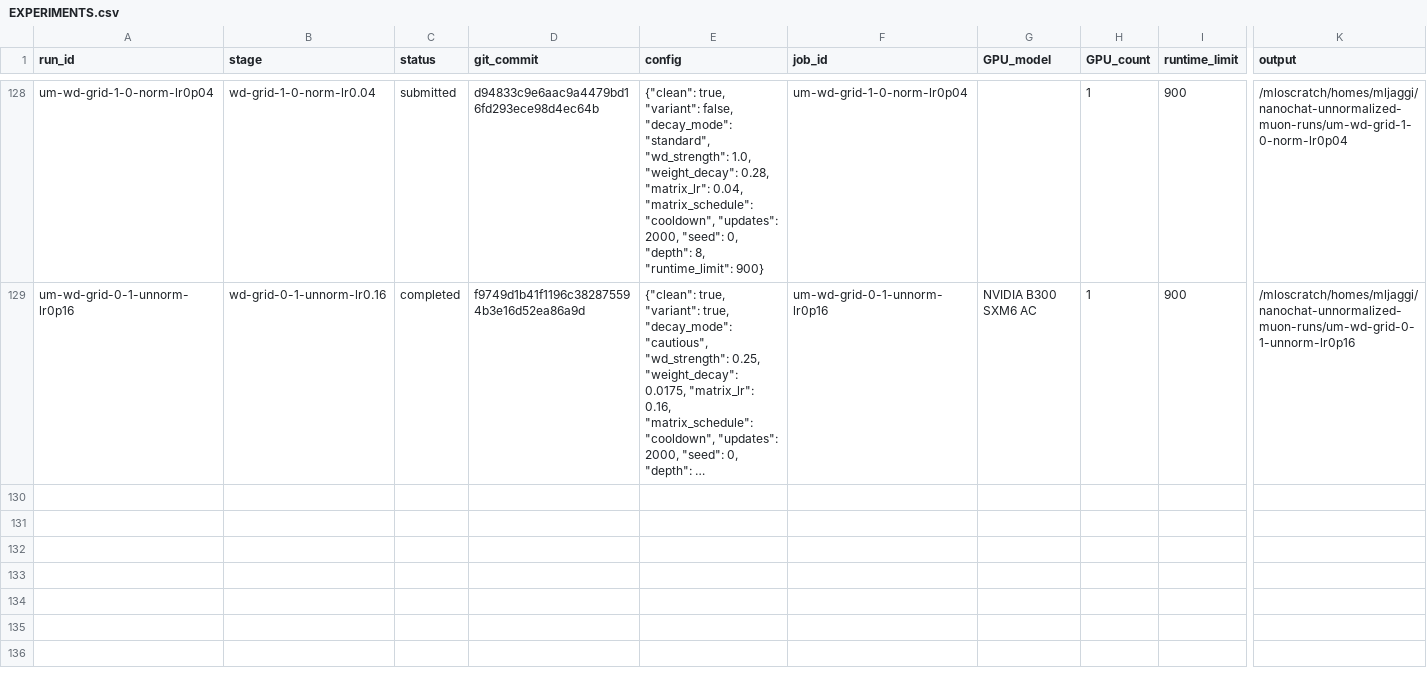
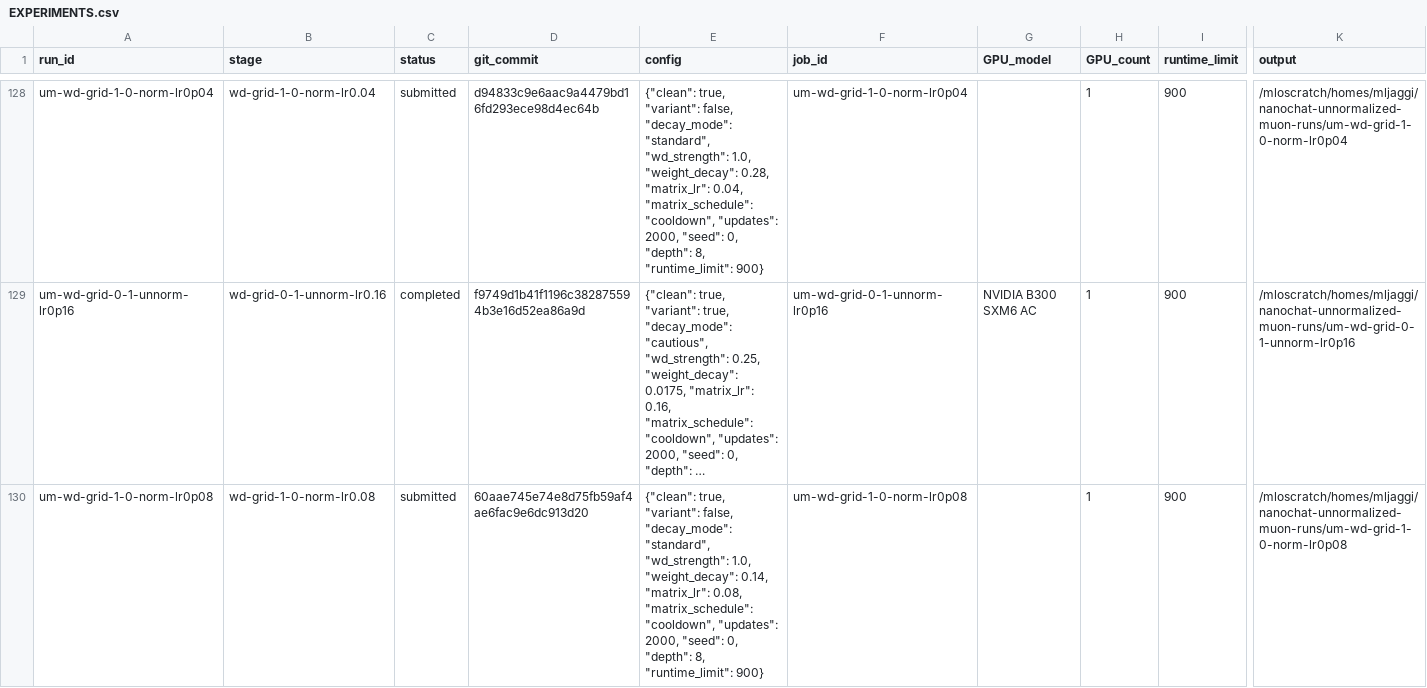
Before and after one commit to martinjaggi/nanochat, a CSV file: research/unnormalized_muon/EXPERIMENTS.csv, drawn as a sheet; only a part is shown, gaps mark what is left out; long unchanged cells end in …; rows hold the shown columns only; the diff names each change by its address in the sheet, - before the commit and + after, or states it on an @@ line.

Commit message:
Test fixed ordinary WD with per-layer gap LR and shifted reciprocal FW schedule

```diff
--- a/research/unnormalized_muon/EXPERIMENTS.csv
+++ b/research/unnormalized_muon/EXPERIMENTS.csv
+row 130: um-wd-grid-1-0-norm-lr0p08 | wd-grid-1-0-norm-lr0.08 | submitted | 60aae745e74e8d75fb59af4ae6fac9e6dc913d20 | {"clean": true, "variant": false, "decay_mode": "standard", "wd_strength": 1.0, "weight_decay": 0.14, "matrix_lr": 0.08, "matrix_schedule": "cooldown", "updates": 2000, "seed": 0, "depth": 8, "runtime_limit": 900} | um-wd-grid-1-0-norm-lr0p08 |  | 1 | 900 | /mloscratch/homes/mljaggi/nanochat-unnormalized-muon-runs/um-wd-grid-1-0-norm-lr0p08
```
Also changed, not shown: 13 other files.
